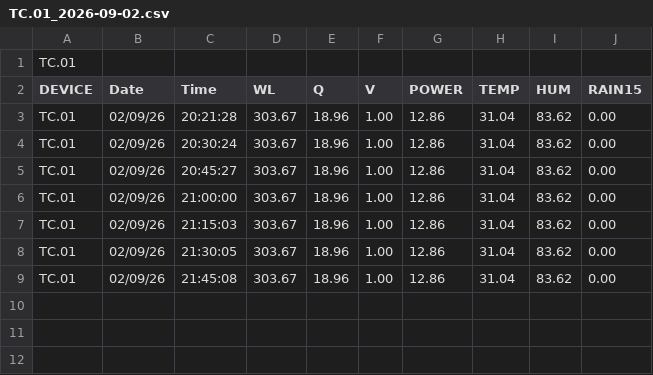
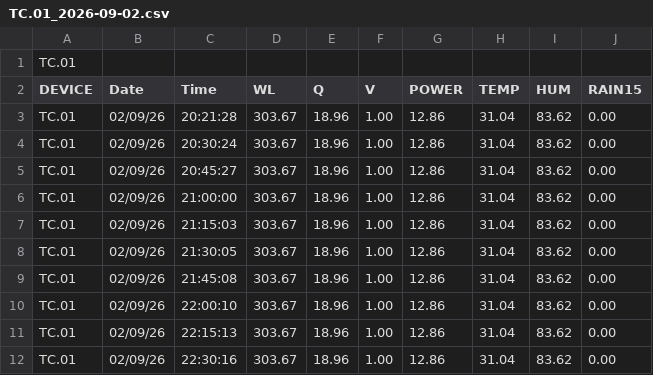
Before and after one commit to Avirmed/project_dam, a CSV file: tmp/csv/2/TC.01_2026-09-02.csv, drawn as a sheet; the diff names each change by its address in the sheet, - before the commit and + after, or states it on an @@ line.

```diff
--- a/tmp/csv/2/TC.01_2026-09-02.csv
+++ b/tmp/csv/2/TC.01_2026-09-02.csv
+row 10: TC.01 | 02/09/26 | 22:00:10 | 303.67 | 18.96 | 1.00 | 12.86 | 31.04 | 83.62 | 0.00
+row 11: TC.01 | 02/09/26 | 22:15:13 | 303.67 | 18.96 | 1.00 | 12.86 | 31.04 | 83.62 | 0.00
+row 12: TC.01 | 02/09/26 | 22:30:16 | 303.67 | 18.96 | 1.00 | 12.86 | 31.04 | 83.62 | 0.00
```
Also changed, not shown: tmp/csv/3/TC.02_DataRecovery_02092026.csv, tmp/csv/5/TC.04_DataRecovery_02092026.csv, 21 other files.
